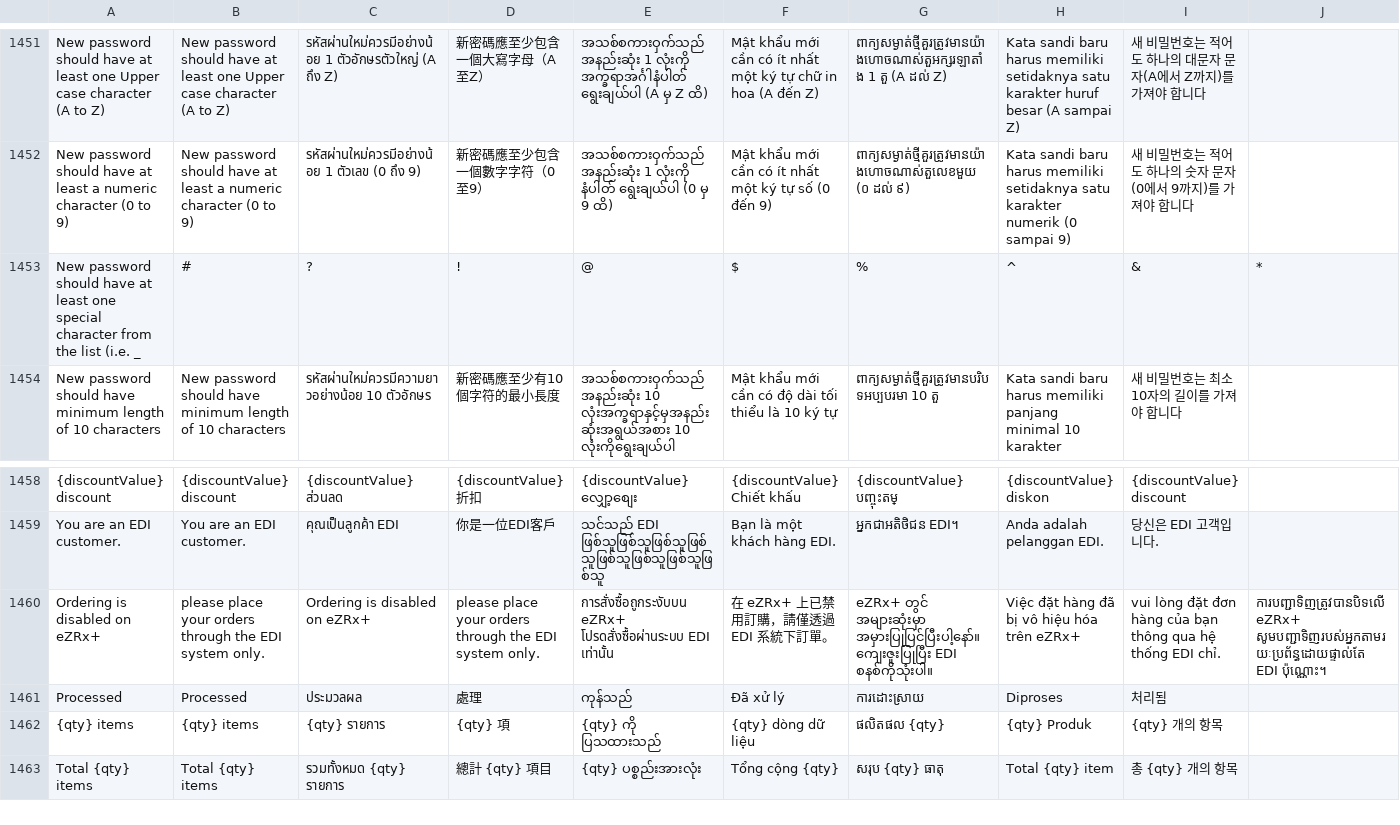
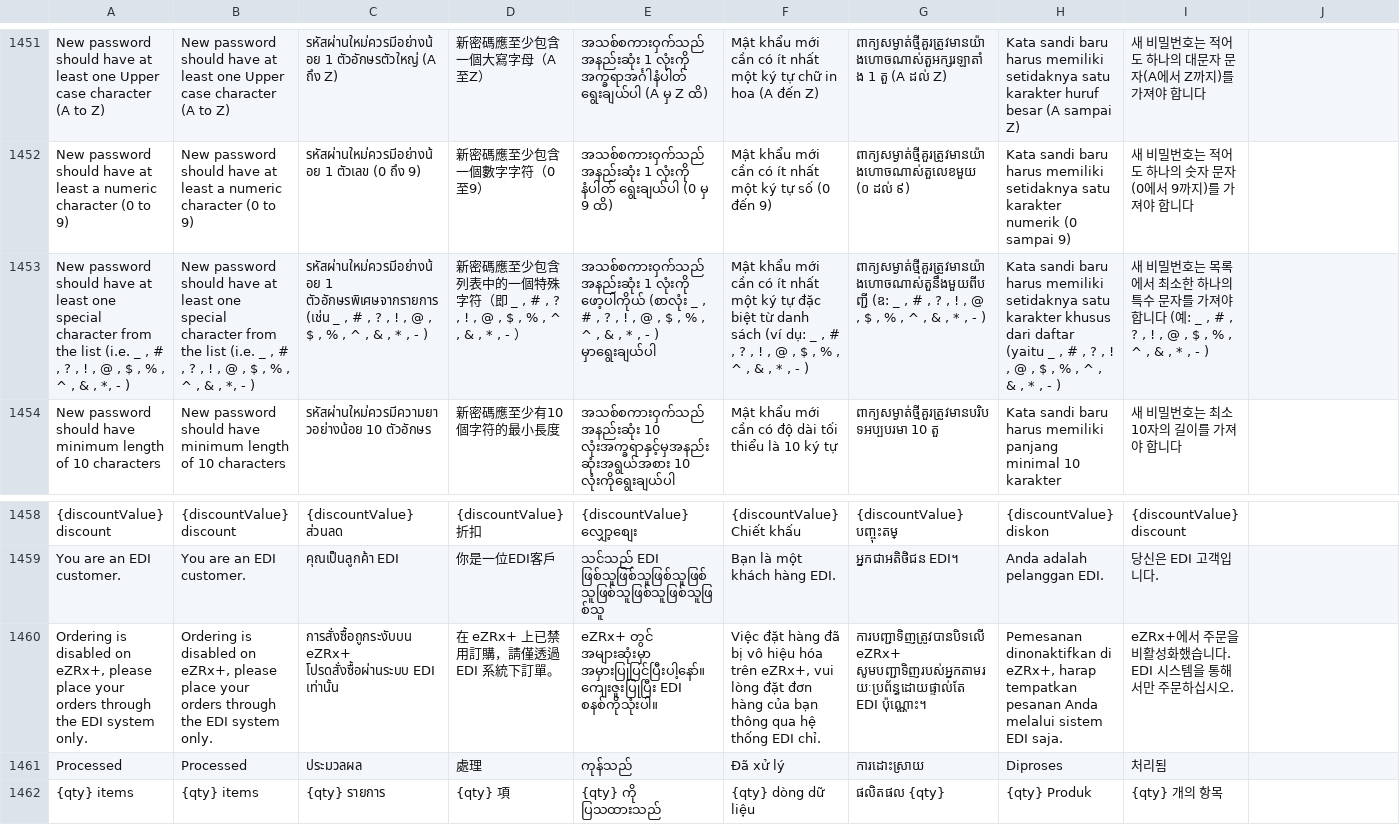
Before and after one commit to ramprasadbhagat/EZRX-, a CSV file: assets/langs/langs.csv, drawn as a sheet; only a part is shown, gaps mark what is left out; the shorter side is filled out with more unchanged rows; removed rows and columns are numbered as before the commit, all else as after; rows hold the shown columns only; the diff names each change by its address in the sheet, - before the commit and + after, or states it on an @@ line.

Commit message:
Merged PR 101536: fix/EZRX-20644-mobile-v-3-wrong-translation-text-alignment-in-lang-csv-file
### Jira ticket url
- https://zuelligpharma.atlassian.net/browse/EZRX-20644

### TDD PR url
- Not Required

### Root cause
- there are translation entries that contains a comma and were not enclosed with double quotation symbol.

### Solution
- enclosed with double quotation symbol for entries that contains a comma within the translation to preserve the column structure of CSV file.

### Test account
- environment: uat
- username: any
- salesOrg: any
- customer: any
- shipto: any
- material/setup:

### Output screenshot
- EDI Customer Banner
![image.png](https://dev.azure.com/zuelligpharmadevops/3368559d-402f-4ca8-a029-737bca870679/_apis/git/repositories/d10de74c-8ac2-4e8e-af4b-a023b6c9dee2/pullRequests/101536/attachments/image.png =x700)

- Security
![image (2).png](https://dev.azure.com/zuelligpharmadevops/3368559d-402f-4ca8-a029-737bca870679/_apis/git/repositories/d10de74c-8ac2-4e8e-af4b-a023b6c9dee2/pullRequests/101536/attachments/image%20%282%29.png =x700)

```diff
--- a/assets/langs/langs.csv
+++ b/assets/langs/langs.csv
-row 1453: New password should have at least one special character from the list (i.e. _ | # | ? | ! | @ | $ | % | ^ | & | *
+row 1453: New password should have at least one special character from the list (i.e. _ , # , ? , ! , @ , $ , % , ^ , & , *, - ) | New password should have at least one special character from the list (i.e. _ , # , ? , ! , @ , $ , % , ^ , & , *, - ) | รหัสผ่านใหม่ควรมีอย่างน้อย 1 ตัวอักษรพิเศษจากรายการ (เช่น _ , # , ? , ! , @ , $ , % , ^ , & , * , - ) | 新密碼應至少包含列表中的一個特殊字符（即 _ , # , ? , ! , @ , $ , % , ^ , & , * , - ） | အသစ်စကားဝှက်သည်အနည်းဆုံး 1 လုံးကို ဖော့ပါကိုယ် (စာလုံး _ , # , ? , ! , @ , $ , % , ^ , & , * , - ) မှာရွေးချယ်ပါ | Mật khẩu mới cần có ít nhất một ký tự đặc biệt từ danh sách (ví dụ: _ , # , ? , ! , @ , $ , % , ^ , & , * , - ) | ពាក្យសម្ងាត់ថ្មីគួរត្រូវមានយ៉ាងហោចណាស់តួនឹងមួយពីបញ្ជី (ឧ: _ , # , ? , ! , @ , $ , % , ^ , & , * , - ) | Kata sandi baru harus memiliki setidaknya satu karakter khusus dari daftar (yaitu _ , # , ? , ! , @ , $ , % , ^ , & , * , - ) | 새 비밀번호는 목록에서 최소한 하나의 특수 문자를 가져야 합니다 (예: _ , # , ? , ! , @ , $ , % , ^ , & , * , - )
-row 1460: Ordering is disabled on eZRx+ | please place your orders through the EDI system only. | Ordering is disabled on eZRx+ | please place your orders through the EDI system only. | การสั่งซื้อถูกระงับบน eZRx+ โปรดสั่งซื้อผ่านระบบ EDI เท่านั้น | 在 eZRx+ 上已禁用訂購，請僅透過 EDI 系統下訂單。 | eZRx+ တွင် အများဆုံးမှာ အမှားပြုပြင်ပြီးပါ့နော်။ ကျေးဇူးပြုပြီး EDI စနစ်ကိုသုံးပါ။ | Việc đặt hàng đã bị vô hiệu hóa trên eZRx+ | vui lòng đặt đơn hàng của bạn thông qua hệ thống EDI chỉ. | ការបញ្ជាទិញត្រូវបានបិទលើ eZRx+ សូមបញ្ជាទិញរបស់អ្នកតាមរយៈប្រព័ន្ធដោយផ្ទាល់តែ EDI ប៉ុណ្ណោះ។
+row 1460: Ordering is disabled on eZRx+, please place your orders through the EDI system only. | Ordering is disabled on eZRx+, please place your orders through the EDI system only. | การสั่งซื้อถูกระงับบน eZRx+ โปรดสั่งซื้อผ่านระบบ EDI เท่านั้น | 在 eZRx+ 上已禁用訂購，請僅透過 EDI 系統下訂單。 | eZRx+ တွင် အများဆုံးမှာ အမှားပြုပြင်ပြီးပါ့နော်။ ကျေးဇူးပြုပြီး EDI စနစ်ကိုသုံးပါ။ | Việc đặt hàng đã bị vô hiệu hóa trên eZRx+, vui lòng đặt đơn hàng của bạn thông qua hệ thống EDI chỉ. | ការបញ្ជាទិញត្រូវបានបិទលើ eZRx+ សូមបញ្ជាទិញរបស់អ្នកតាមរយៈប្រព័ន្ធដោយផ្ទាល់តែ EDI ប៉ុណ្ណោះ។ | Pemesanan dinonaktifkan di eZRx+, harap tempatkan pesanan Anda melalui sistem EDI saja. | eZRx+에서 주문을 비활성화했습니다. EDI 시스템을 통해서만 주문하십시오.
```
